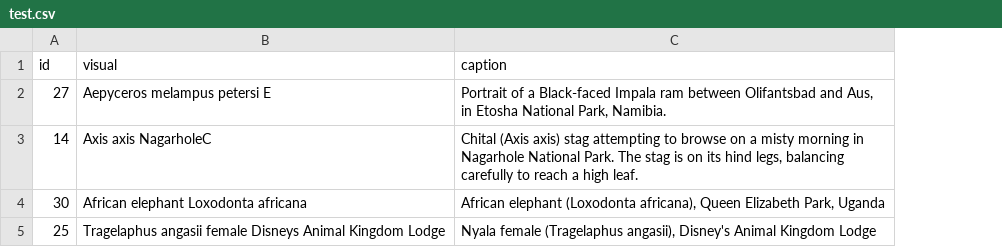
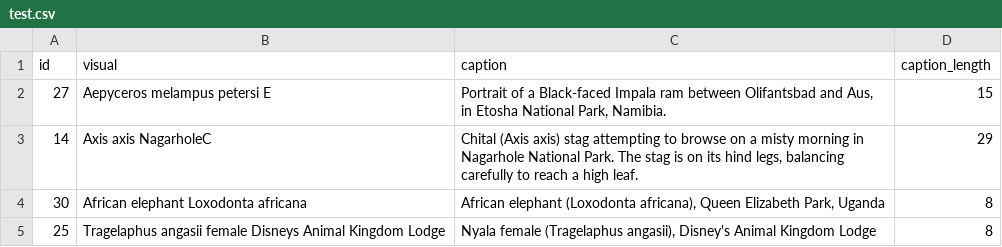
Before and after one commit to Zina-Charikh/Outils-de-traitement-de-corpus, a CSV file: data/test.csv, drawn as a sheet; the diff names each change by its address in the sheet, - before the commit and + after, or states it on an @@ line.

```diff
--- a/data/test.csv
+++ b/data/test.csv
+column D (caption_length), rows 2-5: 15 | 29 | 8 | 8
```
Also changed, not shown: 3 other files.
